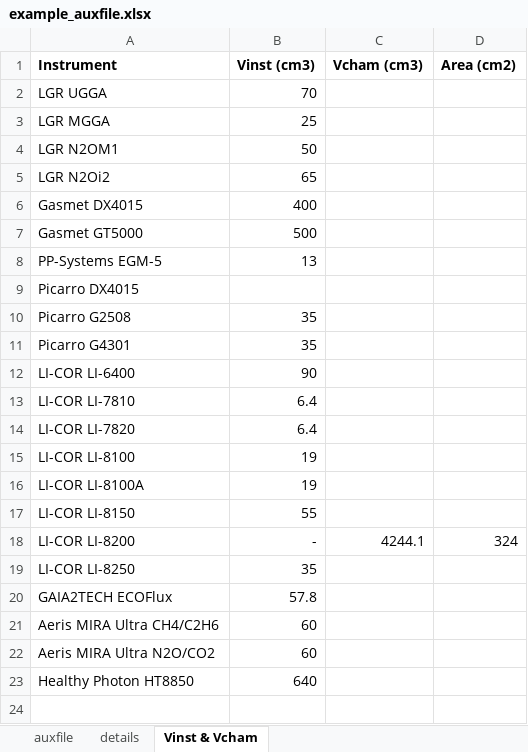
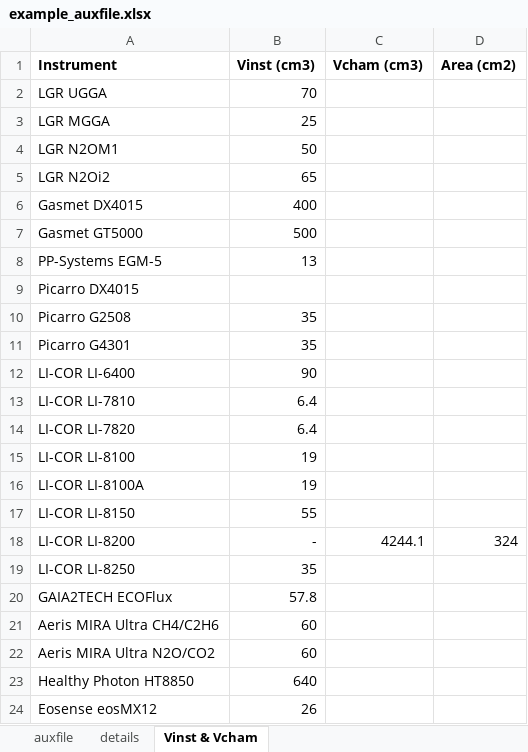
Before and after one commit to Qepanna/goFlux-webpage, an Excel workbook: docs/example_auxfile.xlsx, sheet Vinst & Vcham, drawn as a sheet; values as stored, in another font and other column widths than the file's, no borders; the diff names each change by its address in the sheet, - before the commit and + after, or states it on an @@ line.

Commit message:
new instrument volume provided

```diff
--- a/docs/example_auxfile.xlsx (sheet Vinst & Vcham)
+++ b/docs/example_auxfile.xlsx (sheet Vinst & Vcham)
+row 24: Eosense eosMX12 | 26
```
